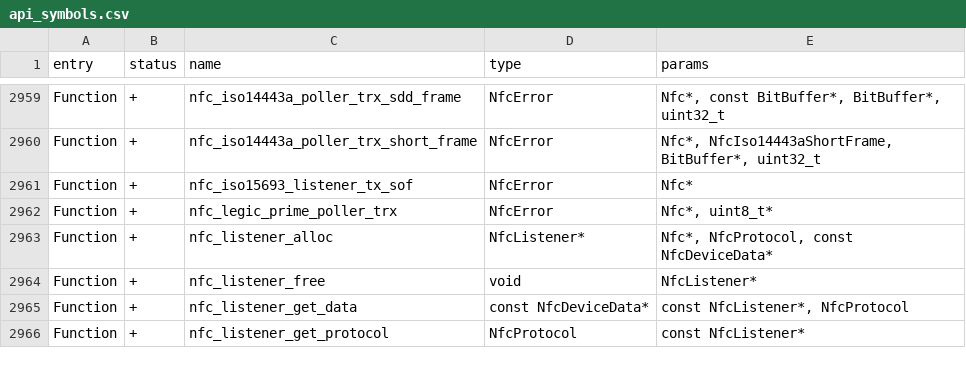
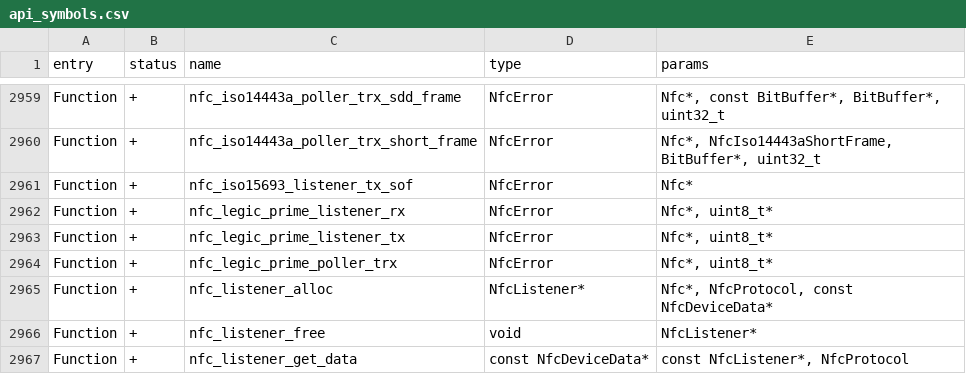
Before and after one commit to grownerd/Momentum-Firmware, a CSV file: targets/f7/api_symbols.csv, drawn as a sheet; only a part is shown, gaps mark what is left out; the shorter side is filled out with more unchanged rows; the diff names each change by its address in the sheet, - before the commit and + after, or states it on an @@ line.

Commit message:
Listener works now with full read/write support. only tested with MIM256!

```diff
--- a/targets/f7/api_symbols.csv
+++ b/targets/f7/api_symbols.csv
+row 2962: Function | + | nfc_legic_prime_listener_rx | NfcError | Nfc*, uint8_t*
+row 2963: Function | + | nfc_legic_prime_listener_tx | NfcError | Nfc*, uint8_t*
```
Also changed, not shown: 5 other files.
